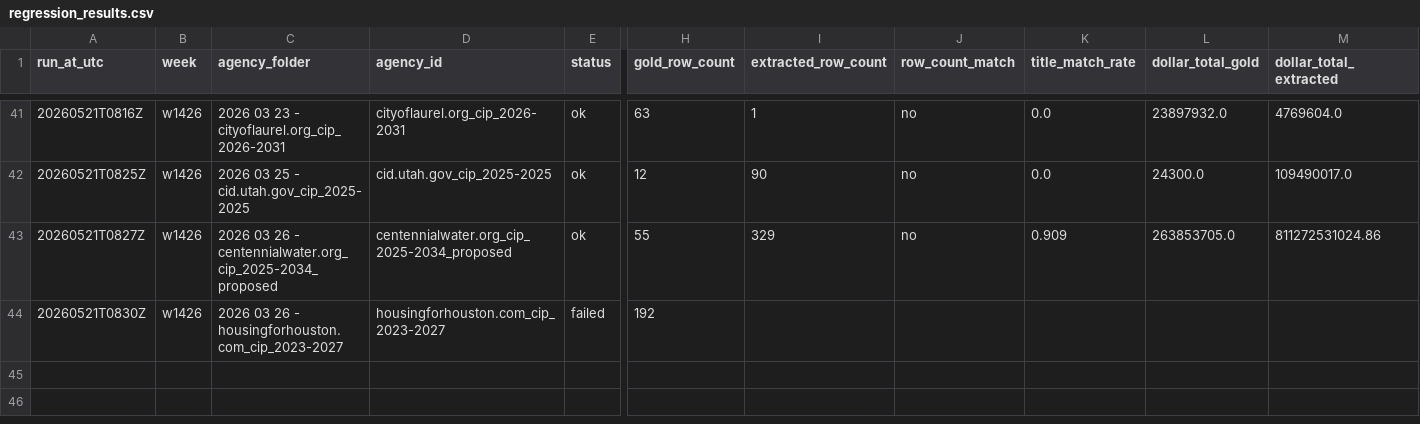
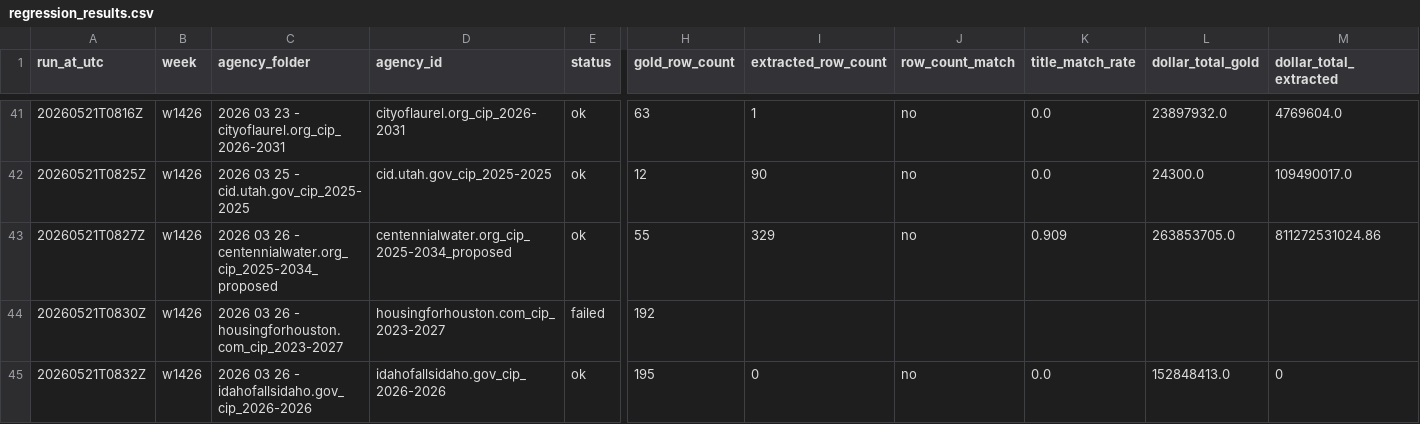
Before and after one commit to firmographs/colab-cip-extract, a CSV file: regression_results.csv, drawn as a sheet; only a part is shown, gaps mark what is left out; rows hold the shown columns only; the diff names each change by its address in the sheet, - before the commit and + after, or states it on an @@ line.

Commit message:
regression: w1426/idahofallsidaho.gov_cip_2026-2026 — ok (9/234)

```diff
--- a/regression_results.csv
+++ b/regression_results.csv
+row 45: 20260521T0832Z | w1426 | 2026 03 26 - idahofallsidaho.gov_cip_2026-2026 | idahofallsidaho.gov_cip_2026-2026 | ok | 195 | 0 | no | 0.0 | 152848413.0 | 0
```
